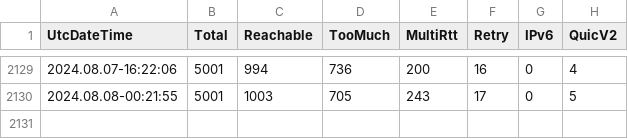
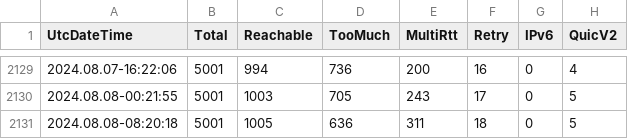
Before and after one commit to microsoft/quicreach, a CSV file: data.csv, drawn as a sheet; only a part is shown, gaps mark what is left out; the diff names each change by its address in the sheet, - before the commit and + after, or states it on an @@ line.

```diff
--- a/data.csv
+++ b/data.csv
+row 2131: 2024.08.08-08:20:18 | 5001 | 1005 | 636 | 311 | 18 | 0 | 5
```
